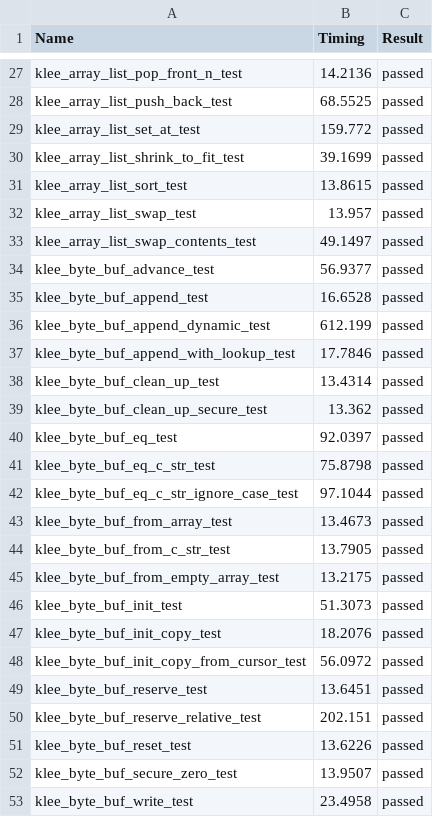
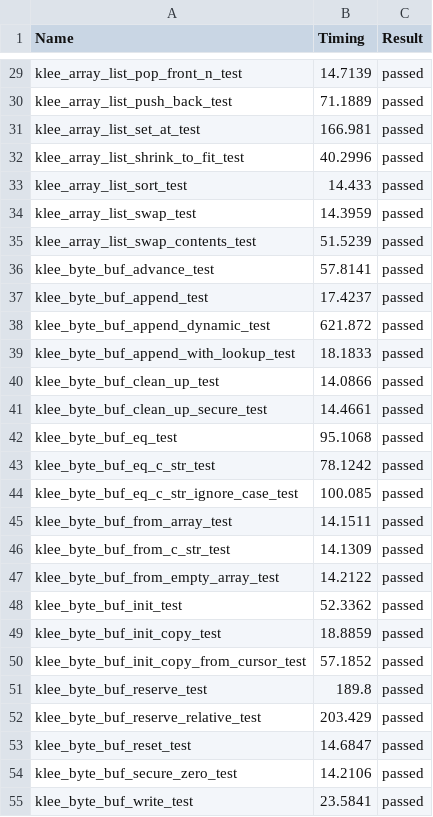
Before and after one commit to LinerSu/verify-c-common, a CSV file: res/klee.csv, drawn as a sheet; only a part is shown, gaps mark what is left out; addresses are those after the commit; the diff covers the shown part only; the diff names each change by its address in the sheet, - before the commit and + after, or states it on an @@ line.

```diff
--- a/res/klee.csv
+++ b/res/klee.csv
-B29 (Timing): 14.2136
+B29 (Timing): 14.7139
-B30 (Timing): 68.5525
+B30 (Timing): 71.1889
-B31 (Timing): 159.772
+B31 (Timing): 166.981
-B32 (Timing): 39.1699
+B32 (Timing): 40.2996
-B33 (Timing): 13.8615
+B33 (Timing): 14.433
-B34 (Timing): 13.957
+B34 (Timing): 14.3959
-B35 (Timing): 49.1497
+B35 (Timing): 51.5239
-B36 (Timing): 56.9377
+B36 (Timing): 57.8141
-B37 (Timing): 16.6528
+B37 (Timing): 17.4237
-B38 (Timing): 612.199
+B38 (Timing): 621.872
-B39 (Timing): 17.7846
+B39 (Timing): 18.1833
-B40 (Timing): 13.4314
+B40 (Timing): 14.0866
-B41 (Timing): 13.362
+B41 (Timing): 14.4661
-B42 (Timing): 92.0397
+B42 (Timing): 95.1068
-B43 (Timing): 75.8798
+B43 (Timing): 78.1242
-B44 (Timing): 97.1044
+B44 (Timing): 100.085
-B45 (Timing): 13.4673
+B45 (Timing): 14.1511
-B46 (Timing): 13.7905
+B46 (Timing): 14.1309
-B47 (Timing): 13.2175
+B47 (Timing): 14.2122
-B48 (Timing): 51.3073
+B48 (Timing): 52.3362
-B49 (Timing): 18.2076
+B49 (Timing): 18.8859
-B50 (Timing): 56.0972
+B50 (Timing): 57.1852
-B51 (Timing): 13.6451
+B51 (Timing): 189.8
-B52 (Timing): 202.151
+B52 (Timing): 203.429
-B53 (Timing): 13.6226
+B53 (Timing): 14.6847
-B54 (Timing): 13.9507
+B54 (Timing): 14.2106
-B55 (Timing): 23.4958
+B55 (Timing): 23.5841
```
Also changed, not shown: 27 added rows and 78 edited cells elsewhere in this file.
